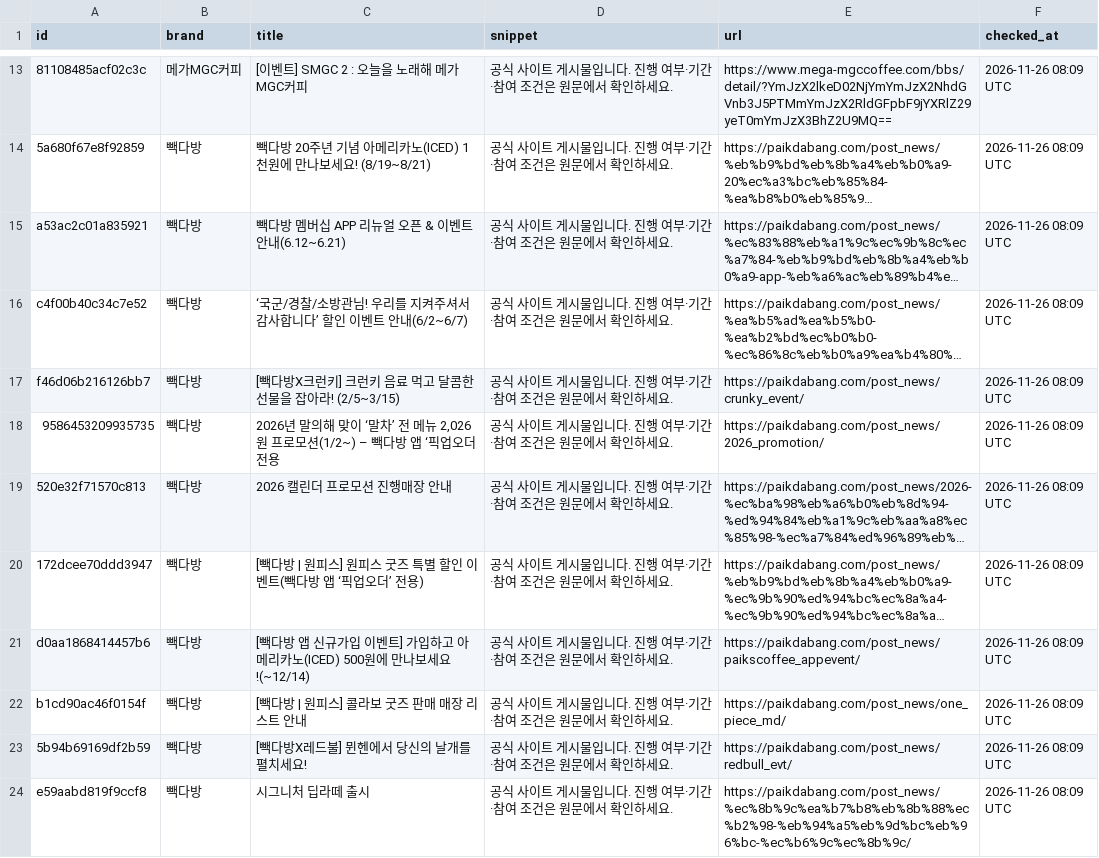
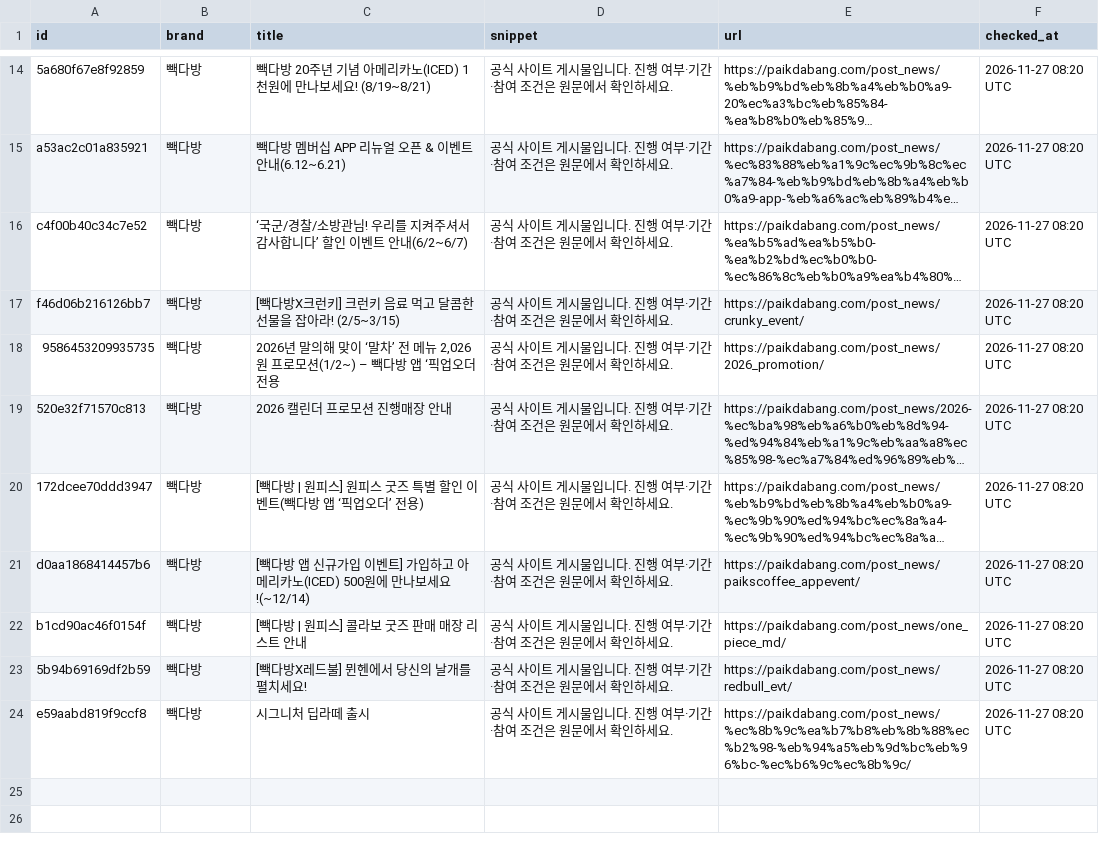
Before and after one commit to bobin061109-coder/coffee-compare, a CSV file: data/events.csv, drawn as a sheet; only a part is shown, gaps mark what is left out; long unchanged cells end in …; removed rows and columns are numbered as before the commit, all else as after; the diff covers the shown part only; the diff names each change by its address in the sheet, - before the commit and + after, or states it on an @@ line.

```diff
--- a/data/events.csv
+++ b/data/events.csv
-row 13: 81108485acf02c3c | 메가MGC커피 | [이벤트] SMGC 2 : 오늘을 노래해 메가MGC커피 | 공식 사이트 게시물입니다. 진행 여부·기간·참여 조건은 원문에서 확인하세요. | https://www.mega-mgccoffee.com/bbs/detail/?YmJzX2lkeD02NjYmYmJzX2NhdGVnb3J5PTMmYmJzX2RldGFpbF9jYXRlZ29yeT0mYmJzX3BhZ2U9MQ== | 2026-11-26 08:09 UTC
-F14:F24 (checked_at): 2026-11-26 08:09 UTC
+F14:F24 (checked_at): 2026-11-27 08:20 UTC
```
Also changed, not shown: 1 added row and 11 edited cells elsewhere in this file, data/menus.csv.
